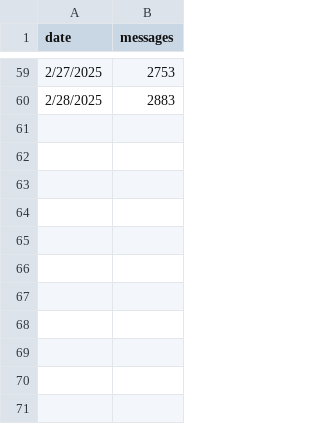
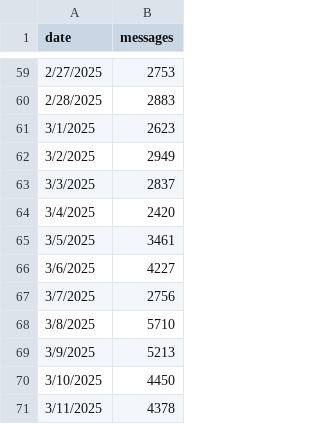
Before and after one commit to CaliSakuraium0401/Astral-Treehouse-Analytics.github.io, a CSV file: data/activity/2025activity.csv, drawn as a sheet; only a part is shown, gaps mark what is left out.

Commit message:
added some activity data from march

```diff
--- a/data/activity/2025activity.csv
+++ b/data/activity/2025activity.csv
@@ -60 +60,12 @@ date,messages
 2/28/2025,2883
+3/1/2025,2623
+3/2/2025,2949
+3/3/2025,2837
+3/4/2025,2420
+3/5/2025,3461
+3/6/2025,4227
+3/7/2025,2756
+3/8/2025,5710
+3/9/2025,5213
+3/10/2025,4450
+3/11/2025,4378
```
